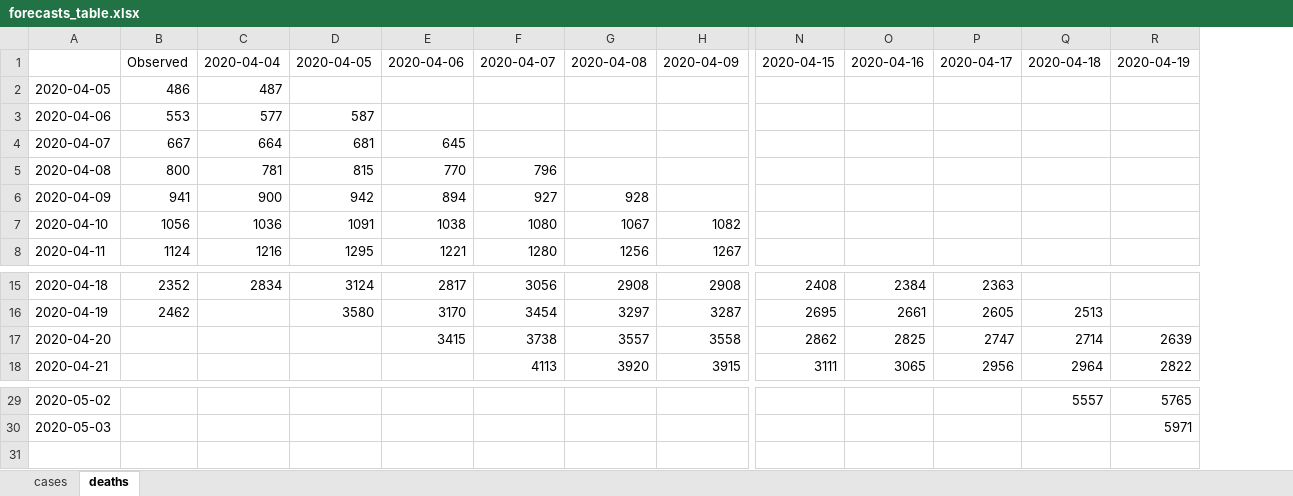
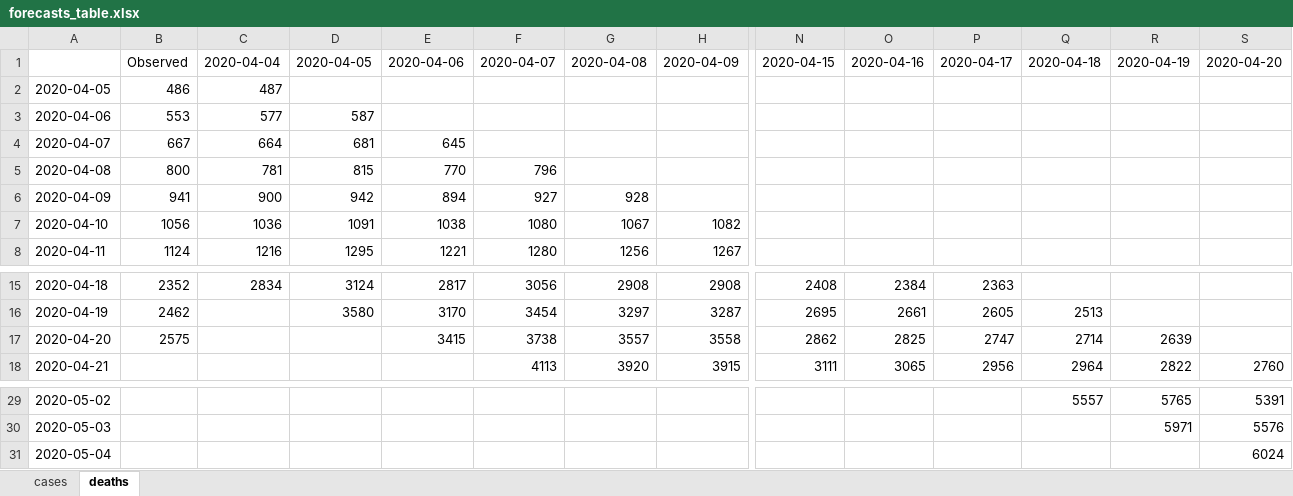
Before and after one commit to gabrielrvsc/COVID19_outputs, an Excel workbook: forecasts_table.xlsx, sheet deaths, drawn as a sheet; only a part is shown, gaps mark what is left out; values as stored, in another font and other column widths than the file's, no borders; rows hold the shown columns only; the diff names each change by its address in the sheet, - before the commit and + after, or states it on an @@ line.

```diff
--- a/forecasts_table.xlsx (sheet deaths)
+++ b/forecasts_table.xlsx (sheet deaths)
+column S, row 1: 2020-04-20; row 18: 2760; rows 29-30: 5391 | 5576
-B17: (empty)
+B17: 2575
+row 31: 2020-05-04 |  |  |  |  |  |  |  |  |  |  |  |  | 6024
```
Also changed, not shown: sheet cases, 1 other file.
